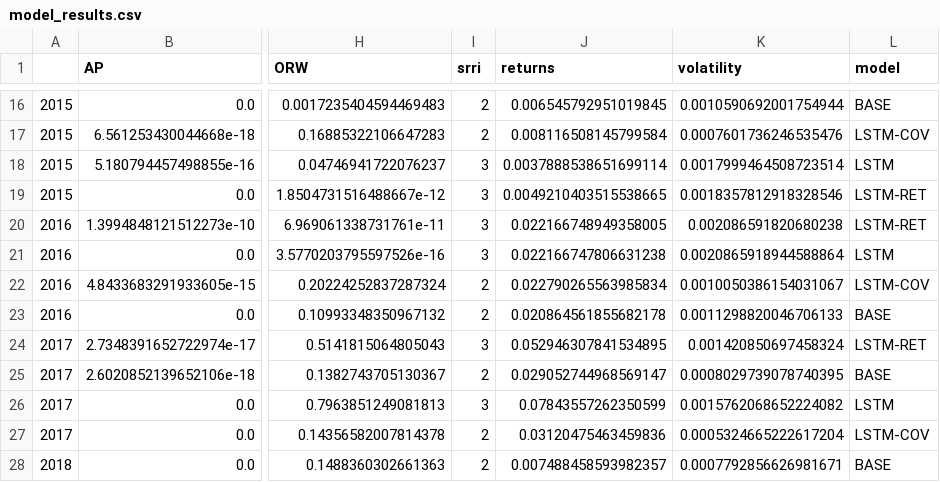
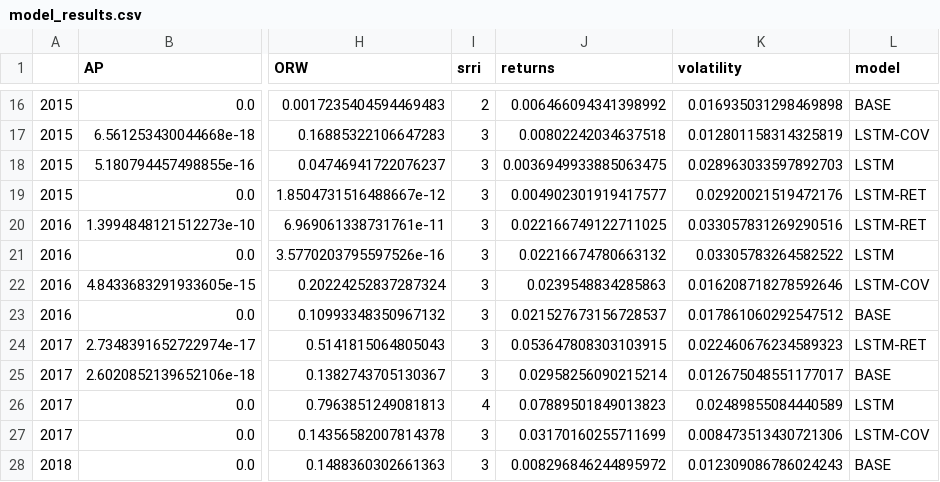
Before and after one commit to kowaalczyk/quant-invest, a CSV file: data/forecasting/model_results.csv, drawn as a sheet; only a part is shown, gaps mark what is left out; the diff covers the shown part only; the diff names each change by its address in the sheet, - before the commit and + after, or states it on an @@ line.

```diff
--- a/data/forecasting/model_results.csv
+++ b/data/forecasting/model_results.csv
-J16 (returns): 0.006545792951019845
+J16 (returns): 0.006466094341398992
-K16 (volatility): 0.0010590692001754944
+K16 (volatility): 0.016935031298469898
-I17 (srri): 2
+I17 (srri): 3
-J17 (returns): 0.008116508145799584
+J17 (returns): 0.00802242034637518
-K17 (volatility): 0.0007601736246535476
+K17 (volatility): 0.012801158314325819
-J18 (returns): 0.0037888538651699114
+J18 (returns): 0.0036949933885063475
-K18 (volatility): 0.0017999464508723514
+K18 (volatility): 0.028963033597892703
-J19 (returns): 0.0049210403515538665
+J19 (returns): 0.004902301919417577
-K19 (volatility): 0.0018357812918328546
+K19 (volatility): 0.02920021519472176
-J20 (returns): 0.022166748949358005
+J20 (returns): 0.022166749122711025
-K20 (volatility): 0.002086591820680238
+K20 (volatility): 0.033057831269290516
-J21 (returns): 0.022166747806631238
+J21 (returns): 0.02216674780663132
-K21 (volatility): 0.0020865918944588864
+K21 (volatility): 0.03305783264582522
-I22:I23 (srri): 2
+I22:I23 (srri): 3
-J22 (returns): 0.022790265563985834
+J22 (returns): 0.0239548834285863
-K22 (volatility): 0.0010050386154031067
+K22 (volatility): 0.016208718278592646
-J23 (returns): 0.020864561855682178
+J23 (returns): 0.021527673156728537
-K23 (volatility): 0.0011298820046706133
+K23 (volatility): 0.017861060292547512
-J24 (returns): 0.052946307841534895
+J24 (returns): 0.053647808303103915
-K24 (volatility): 0.001420850697458324
+K24 (volatility): 0.022460676234589323
-I25 (srri): 2
+I25 (srri): 3
-J25 (returns): 0.029052744968569147
+J25 (returns): 0.02958256090215214
-K25 (volatility): 0.0008029739078740395
+K25 (volatility): 0.012675048551177017
-I26 (srri): 3
+I26 (srri): 4
-J26 (returns): 0.07843557262350599
+J26 (returns): 0.07889501849013823
-K26 (volatility): 0.0015762068652224082
+K26 (volatility): 0.02489855084440589
-I27:I28 (srri): 2
+I27:I28 (srri): 3
-J27 (returns): 0.03120475463459836
+J27 (returns): 0.03170160255711699
-K27 (volatility): 0.0005324665222617204
+K27 (volatility): 0.008473513430721306
-J28 (returns): 0.007488458593982357
+J28 (returns): 0.008296846244895972
-K28 (volatility): 0.0007792856626981671
+K28 (volatility): 0.012309086786024243
```
Also changed, not shown: 34 edited cells elsewhere in this file, data/forecasting/results_summary.csv, 8 other files.
